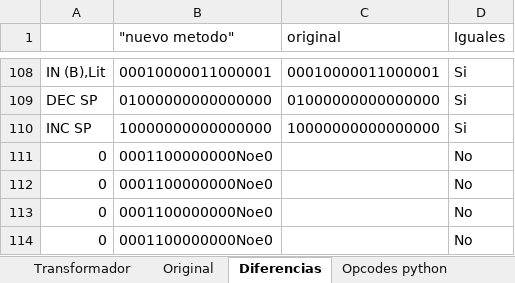
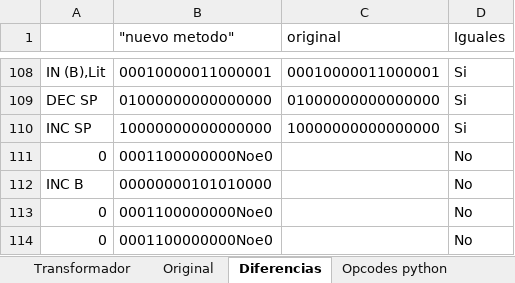
Before and after one commit to nacosta-cl/OldArq, an Excel workbook: opcodes y señales.xlsx, sheet Diferencias, drawn as a sheet; only a part is shown, gaps mark what is left out; values as stored, in another font and other column widths than the file's, no borders; removed rows and columns are numbered as before the commit, all else as after; the diff names each change by its address in the sheet, - before the commit and + after, or states it on an @@ line.

```diff
--- a/opcodes y señales.xlsx (sheet Diferencias)
+++ b/opcodes y señales.xlsx (sheet Diferencias)
-row 112: 0 | 0001100000000Noe0 |  | No
+row 112: INC B | 00000000101010000 |  | No
```
Also changed, not shown: sheet Nombre - Señales, sheet Nombres, sheet Señales, sheet Opcodes python, 3 other files.
